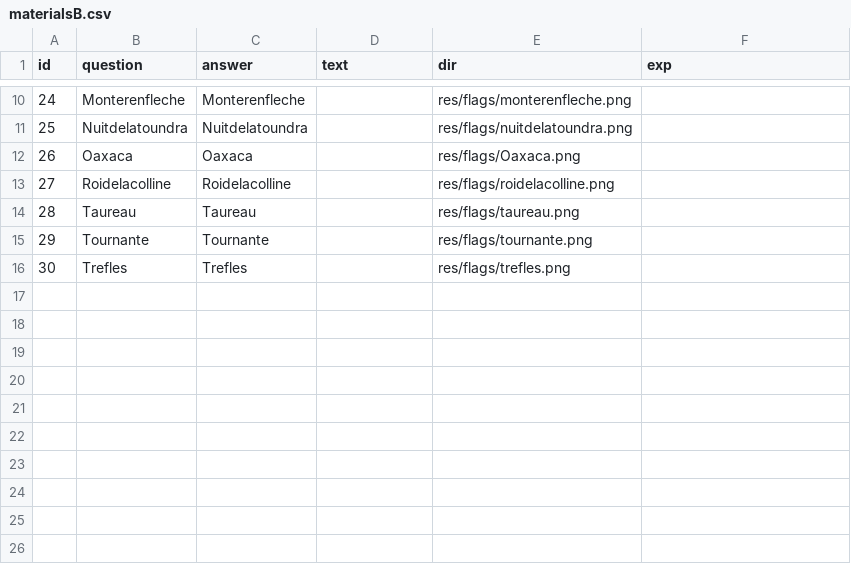
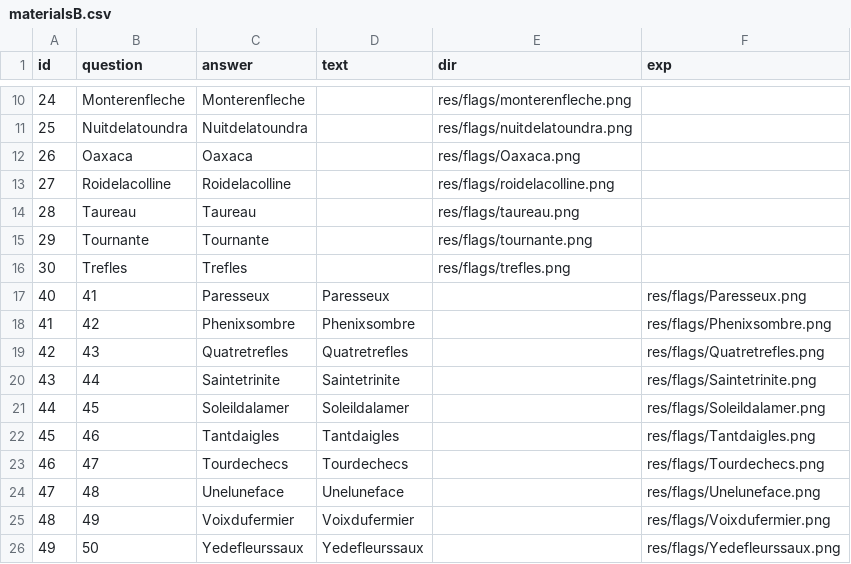
Before and after one commit to SurenderHarsha/FunWithFlags, a CSV file: jsrl/res/materialsB.csv, drawn as a sheet; only a part is shown, gaps mark what is left out; the diff names each change by its address in the sheet, - before the commit and + after, or states it on an @@ line.

```diff
--- a/jsrl/res/materialsB.csv
+++ b/jsrl/res/materialsB.csv
+row 17: 40 | 41 | Paresseux | Paresseux |  | res/flags/Paresseux.png
+row 18: 41 | 42 | Phenixsombre | Phenixsombre |  | res/flags/Phenixsombre.png
+row 19: 42 | 43 | Quatretrefles | Quatretrefles |  | res/flags/Quatretrefles.png
+row 20: 43 | 44 | Saintetrinite | Saintetrinite |  | res/flags/Saintetrinite.png
+row 21: 44 | 45 | Soleildalamer | Soleildalamer |  | res/flags/Soleildalamer.png
+row 22: 45 | 46 | Tantdaigles | Tantdaigles |  | res/flags/Tantdaigles.png
+row 23: 46 | 47 | Tourdechecs | Tourdechecs |  | res/flags/Tourdechecs.png
+row 24: 47 | 48 | Uneluneface | Uneluneface |  | res/flags/Uneluneface.png
+row 25: 48 | 49 | Voixdufermier | Voixdufermier |  | res/flags/Voixdufermier.png
+row 26: 49 | 50 | Yedefleurssaux | Yedefleurssaux |  | res/flags/Yedefleurssaux.png
```
Also changed, not shown: jsrl/res/materials.csv, jsrl/res/materialsA.csv, 21 other files.
